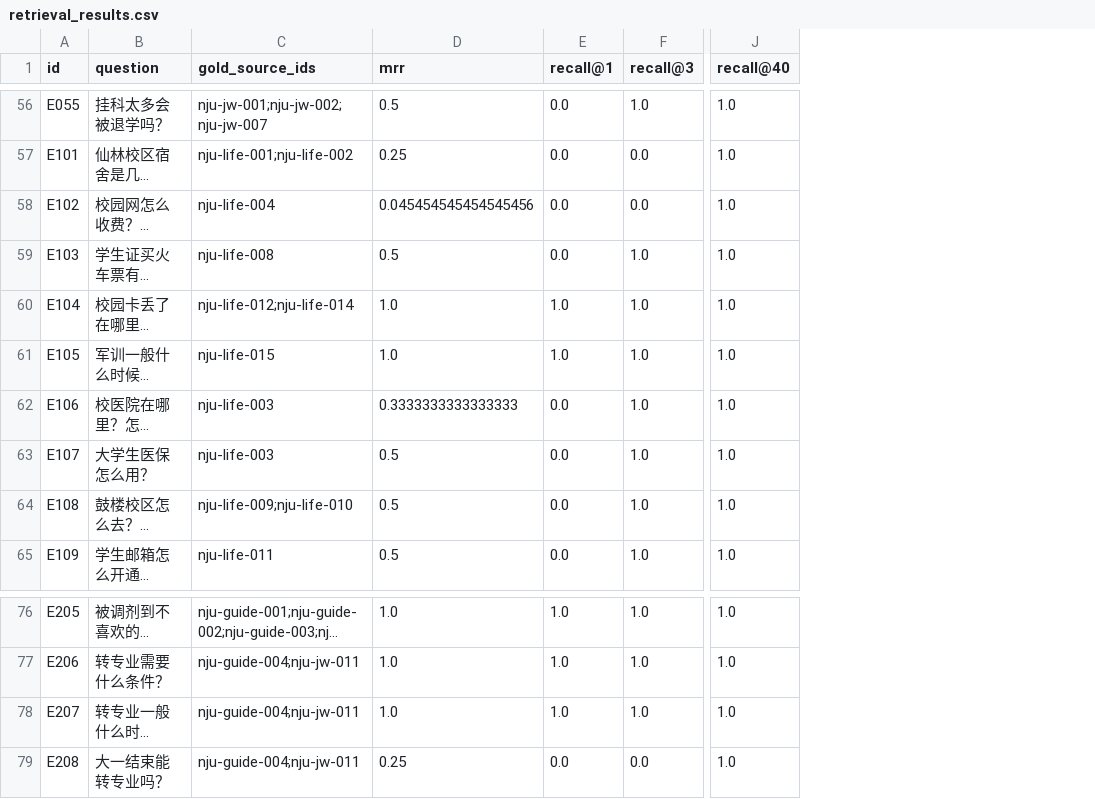
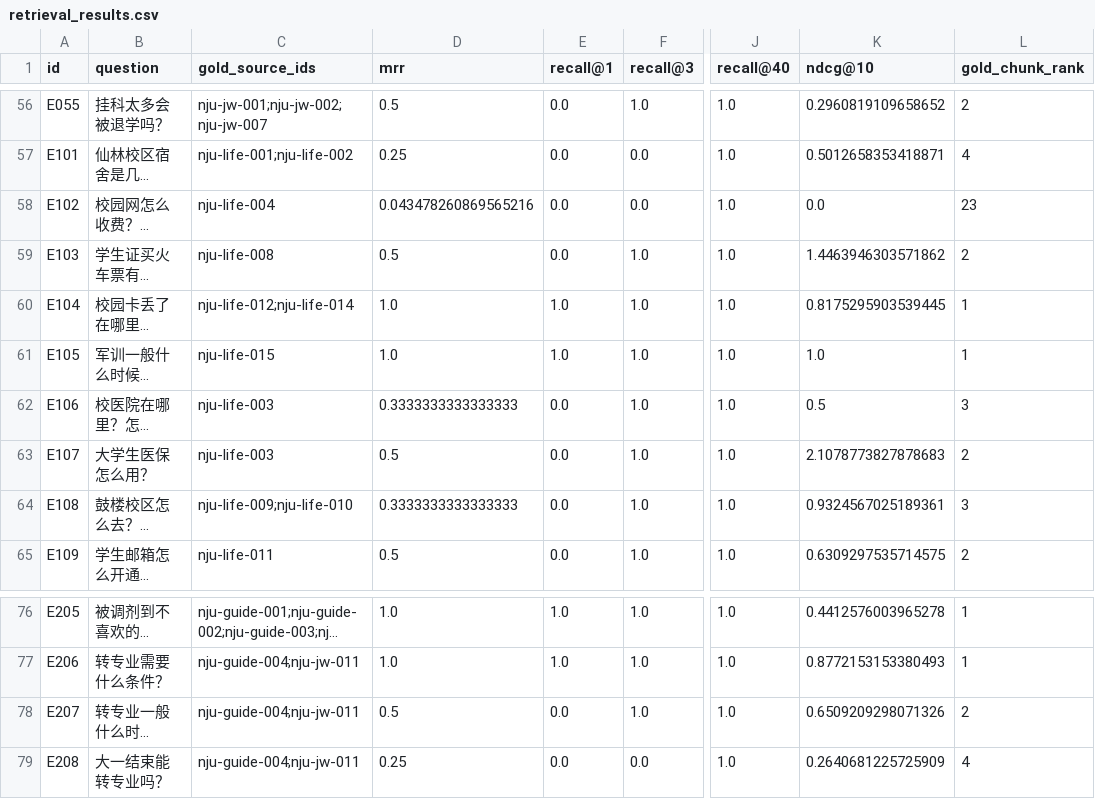
Before and after one commit to Mr-tree013/nju-rule-rag, a CSV file: data/eval/retrieval_results.csv, drawn as a sheet; only a part is shown, gaps mark what is left out; long unchanged cells end in …; the diff covers the shown part only; the diff names each change by its address in the sheet, - before the commit and + after, or states it on an @@ line.

```diff
--- a/data/eval/retrieval_results.csv
+++ b/data/eval/retrieval_results.csv
+column K (ndcg@10), rows 56-65: 0.2960819109658652 | 0.5012658353418871 | 0.0 | 1.4463946303571862 | 0.8175295903539445 | 1.0 | 0.5 | 2.1078773827878683 | 0.9324567025189361 | 0.6309297535714575; rows 76-79: 0.4412576003965278 | 0.8772153153380493 | 0.6509209298071326 | 0.2640681225725909
+column L (gold_chunk_rank), rows 56-65: 2 | 4 | 23 | 2 | 1 | 1 | 3 | 2 | 3 | 2; rows 76-79: 1 | 1 | 2 | 4
-D58 (mrr): 0.045454545454545456
+D58 (mrr): 0.043478260869565216
-D64 (mrr): 0.5
+D64 (mrr): 0.3333333333333333
-D78 (mrr): 1.0
+D78 (mrr): 0.5
-E78 (recall@1): 1.0
+E78 (recall@1): 0.0
```
Also changed, not shown: 47 edited cells elsewhere in this file, data/eval/gen_scores.csv, data/eval/retrieval_results_rerank.csv, 13 other files.
